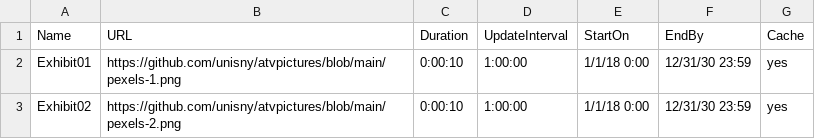
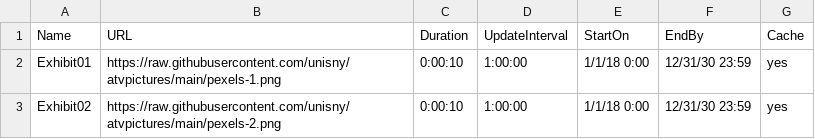
Before and after one commit to unisny/atvpictures, a CSV file: Playlist.csv, drawn as a sheet.

```diff
--- a/Playlist.csv
+++ b/Playlist.csv
@@ -1,3 +1,3 @@
 Name,URL,Duration,UpdateInterval,StartOn,EndBy,Cache
-Exhibit01,https://github.com/unisny/atvpictures/blob/main/pexels-1.png,0:00:10,1:00:00,1/1/18 0:00,12/31/30 23:59,yes
-Exhibit02,https://github.com/unisny/atvpictures/blob/main/pexels-2.png,0:00:10,1:00:00,1/1/18 0:00,12/31/30 23:59,yes
+Exhibit01,https://raw.githubusercontent.com/unisny/atvpictures/main/pexels-1.png,0:00:10,1:00:00,1/1/18 0:00,12/31/30 23:59,yes
+Exhibit02,https://raw.githubusercontent.com/unisny/atvpictures/main/pexels-2.png,0:00:10,1:00:00,1/1/18 0:00,12/31/30 23:59,yes
```
Also changed, not shown: 2 other files.
